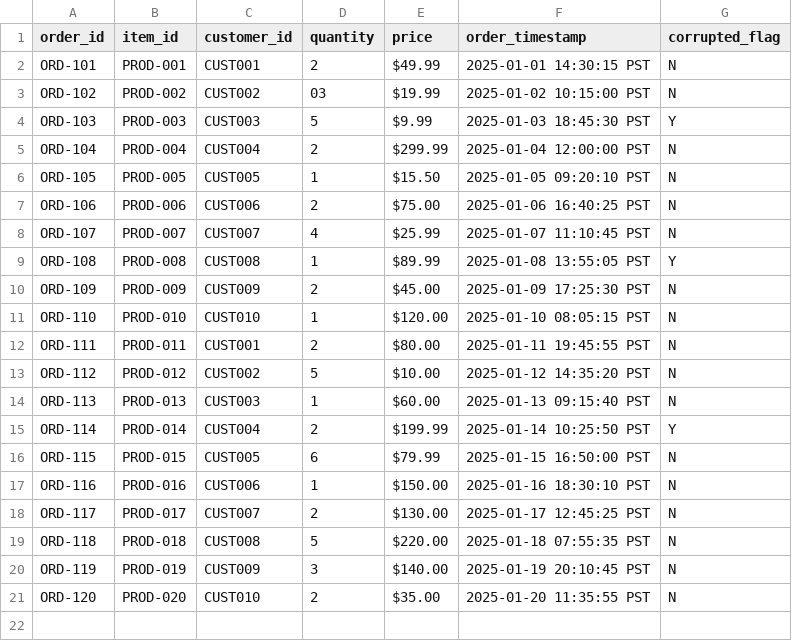
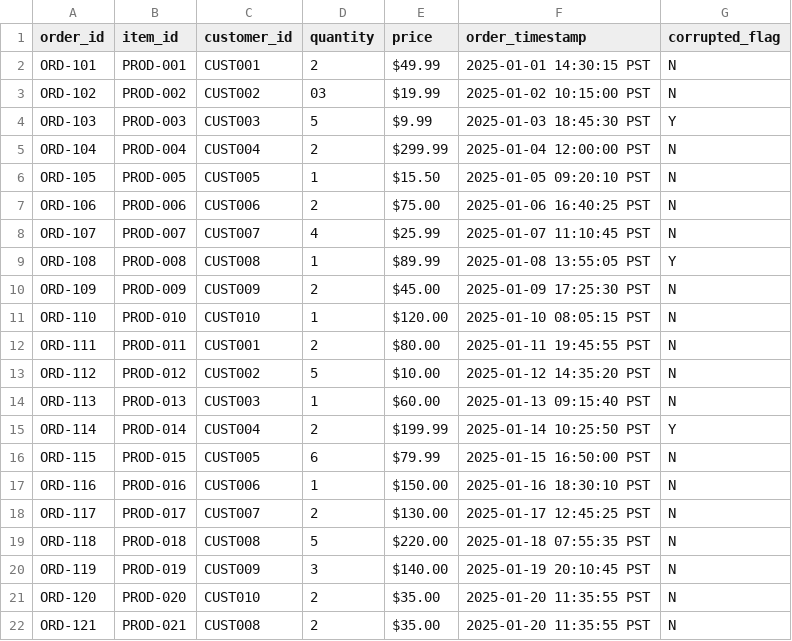
Before and after one commit to Karthika-mv/databricks-project, a CSV file: transactions_raw.csv, drawn as a sheet; the diff names each change by its address in the sheet, - before the commit and + after, or states it on an @@ line.

Commit message:
Update transactions_raw.csv

```diff
--- a/transactions_raw.csv
+++ b/transactions_raw.csv
+row 22: ORD-121 | PROD-021 | CUST008 | 2 | $35.00 | 2025-01-20 11:35:55 PST | N
```
